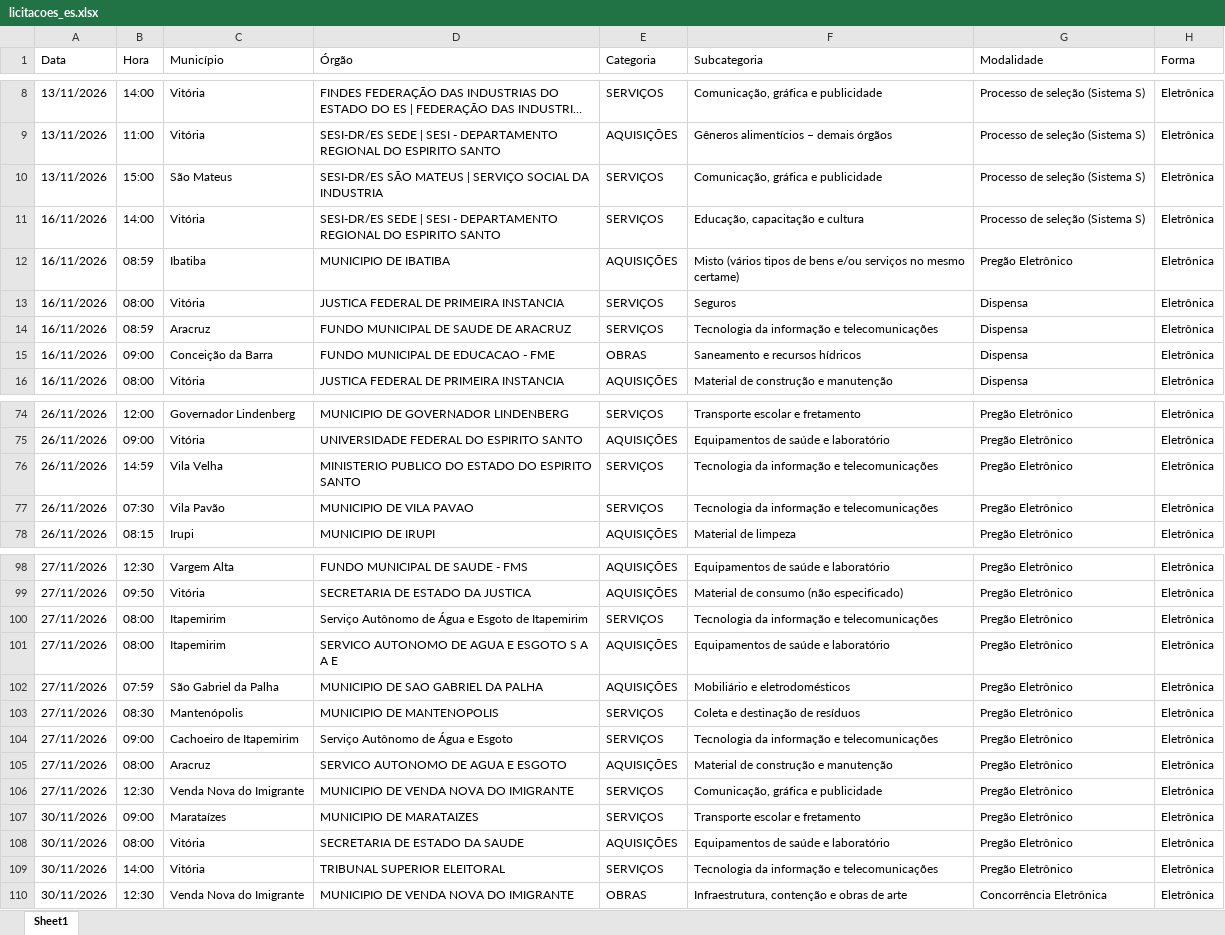
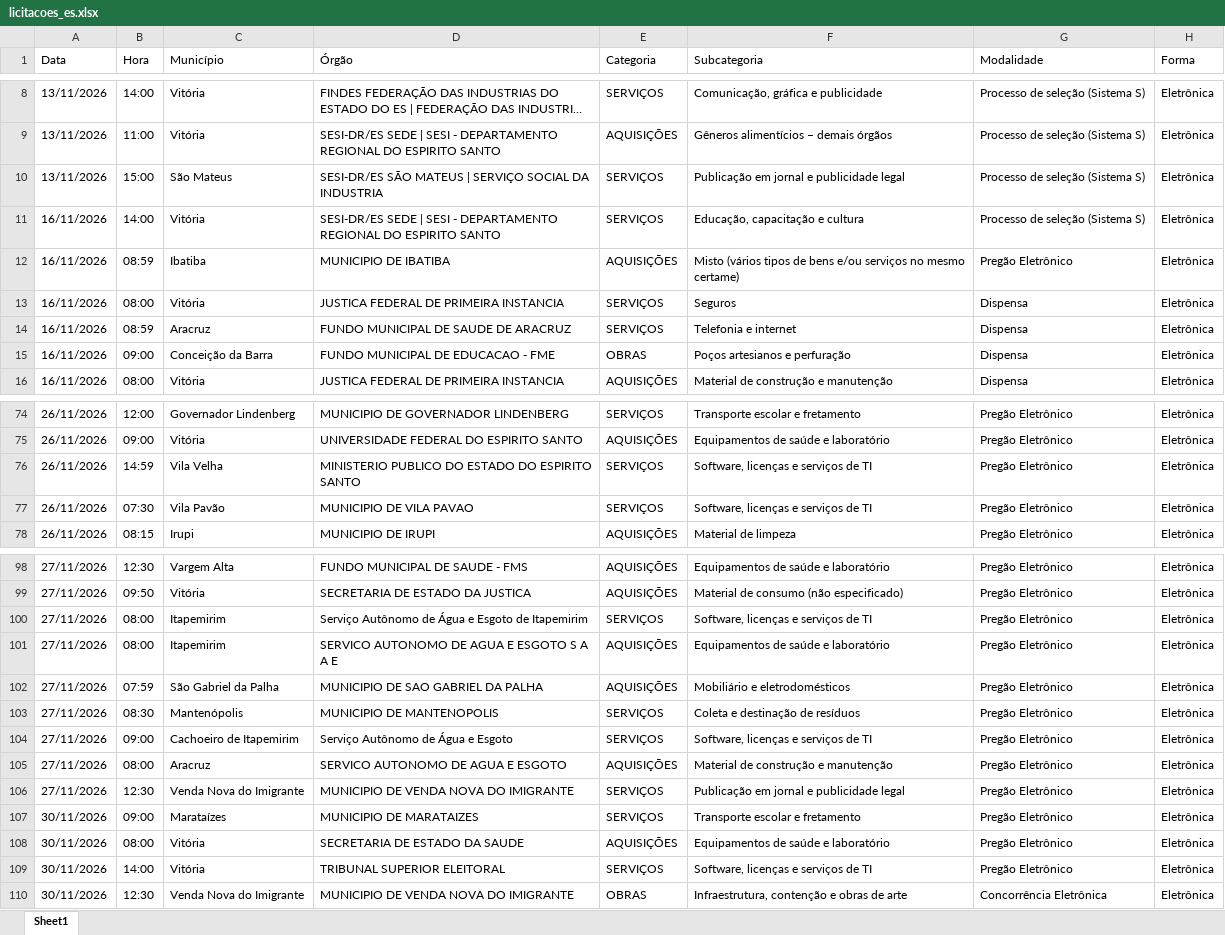
Before and after one commit to ivanpinna1/radar-licitacoes-es, an Excel workbook: dados/licitacoes_es.xlsx, sheet Sheet1, drawn as a sheet; only a part is shown, gaps mark what is left out; long unchanged cells end in …; values as stored, in another font and other column widths than the file's, no borders; the diff covers the shown part only; the diff names each change by its address in the sheet, - before the commit and + after, or states it on an @@ line.

```diff
--- a/dados/licitacoes_es.xlsx (sheet Sheet1)
+++ b/dados/licitacoes_es.xlsx (sheet Sheet1)
-F10 (Subcategoria): Comunicação, gráfica e publicidade
+F10 (Subcategoria): Publicação em jornal e publicidade legal
-F14 (Subcategoria): Tecnologia da informação e telecomunicações
+F14 (Subcategoria): Telefonia e internet
-F15 (Subcategoria): Saneamento e recursos hídricos
+F15 (Subcategoria): Poços artesianos e perfuração
-F76:F77 (Subcategoria): Tecnologia da informação e telecomunicações
+F76:F77 (Subcategoria): Software, licenças e serviços de TI
-F100 (Subcategoria): Tecnologia da informação e telecomunicações
+F100 (Subcategoria): Software, licenças e serviços de TI
-F104 (Subcategoria): Tecnologia da informação e telecomunicações
+F104 (Subcategoria): Software, licenças e serviços de TI
-F106 (Subcategoria): Comunicação, gráfica e publicidade
+F106 (Subcategoria): Publicação em jornal e publicidade legal
-F109 (Subcategoria): Tecnologia da informação e telecomunicações
+F109 (Subcategoria): Software, licenças e serviços de TI
```
Also changed, not shown: 4 edited cells elsewhere in this sheet, 2 other files.
